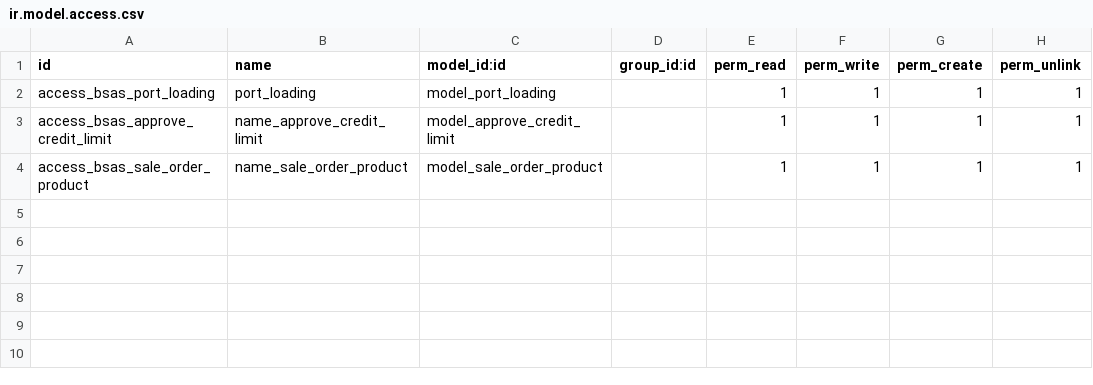
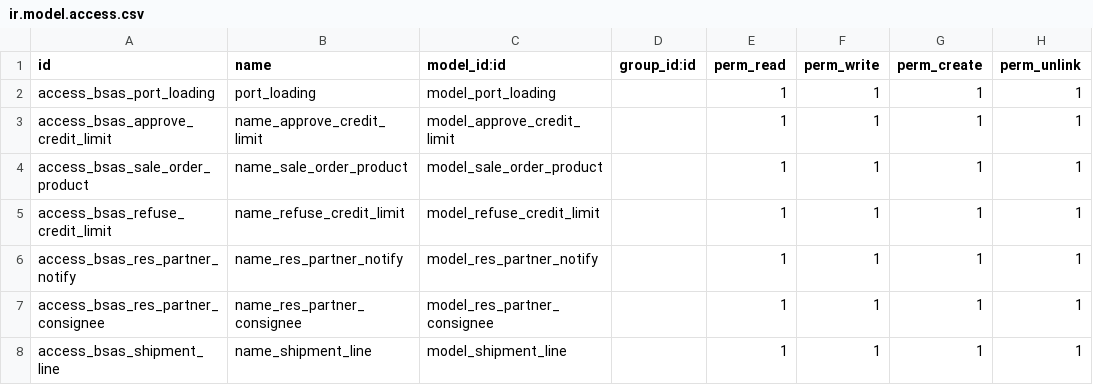
Before and after one commit to Perfectech-me/EgyGreen-Freshyard, a CSV file: bsas_sale_order_custom/security/ir.model.access.csv, drawn as a sheet; the diff names each change by its address in the sheet, - before the commit and + after, or states it on an @@ line.

```diff
--- a/bsas_sale_order_custom/security/ir.model.access.csv
+++ b/bsas_sale_order_custom/security/ir.model.access.csv
+row 5: access_bsas_refuse_credit_limit | name_refuse_credit_limit | model_refuse_credit_limit |  | 1 | 1 | 1 | 1
+row 6: access_bsas_res_partner_notify | name_res_partner_notify | model_res_partner_notify |  | 1 | 1 | 1 | 1
+row 7: access_bsas_res_partner_consignee | name_res_partner_consignee | model_res_partner_consignee |  | 1 | 1 | 1 | 1
+row 8: access_bsas_shipment_line | name_shipment_line | model_shipment_line |  | 1 | 1 | 1 | 1
```
Also changed, not shown: 11 other files.
